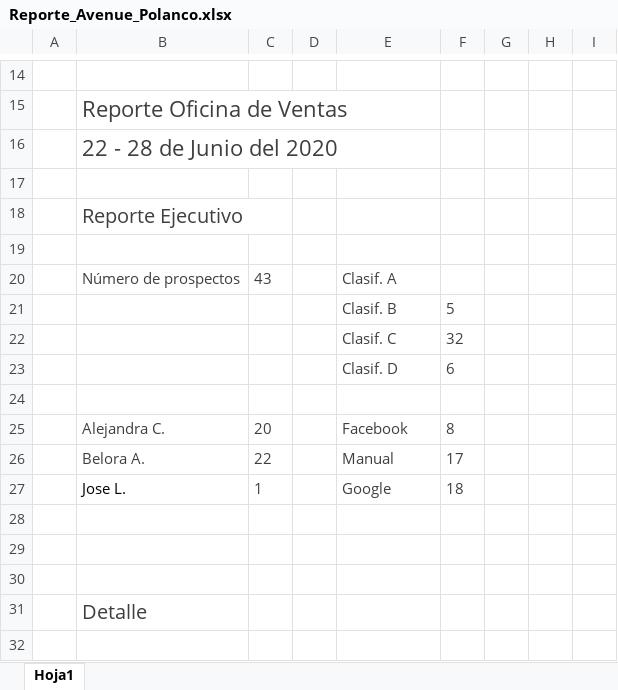
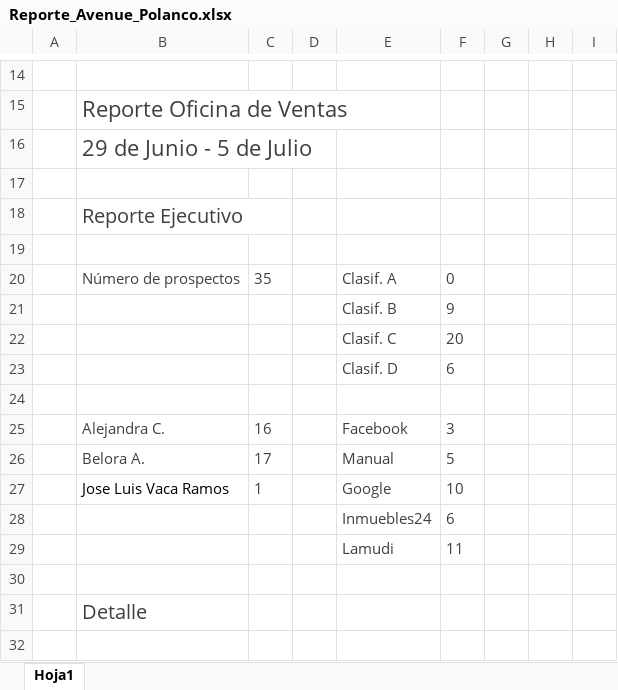
Before and after one commit to ConceptHaus/apikiper, an Excel workbook: public/reports/Reporte_Avenue_Polanco.xlsx, sheet Hoja1, drawn as a sheet; only a part is shown, gaps mark what is left out; values as stored, in another font and other column widths than the file's, no borders; charts and pictures not drawn; the diff covers the shown part only; the diff names each change by its address in the sheet, - before the commit and + after, or states it on an @@ line.

```diff
--- a/public/reports/Reporte_Avenue_Polanco.xlsx (sheet Hoja1)
+++ b/public/reports/Reporte_Avenue_Polanco.xlsx (sheet Hoja1)
-B16: 22 - 28 de Junio del 2020
+B16: 29 de Junio - 5 de Julio
-C20: 43
+C20: 35
-F20: (empty)
+F20: 0
-F21: 5
+F21: 9
-F22: 32
+F22: 20
-C25: 20
+C25: 16
-F25: 8
+F25: 3
-C26: 22
+C26: 17
-F26: 17
+F26: 5
-B27: Jose L.
+B27: Jose Luis Vaca Ramos
-F27: 18
+F27: 10
-row 28: (empty)
+row 28:  |  |  |  | Inmuebles24 | 6
-row 29: (empty)
+row 29:  |  |  |  | Lamudi | 11
```
Also changed, not shown: 15 added rows, 18 removed rows and 172 edited cells elsewhere in this sheet, charts or pictures, public/reports/Reporte_Avenue_Napoles.xlsx, 1 other file.
